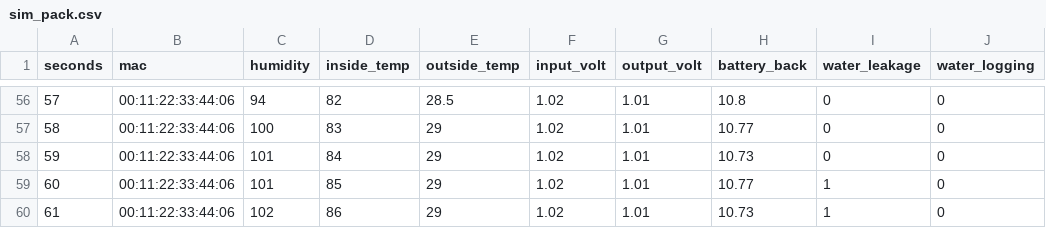
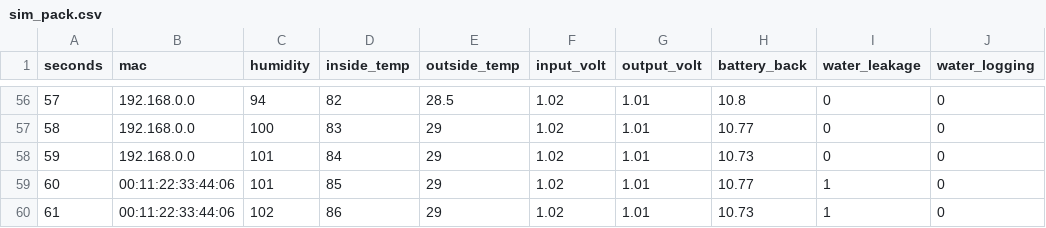
Before and after one commit to trishantjain/ITI_Code, a CSV file: simulator/sim_pack.csv, drawn as a sheet; only a part is shown, gaps mark what is left out; the diff covers the shown part only.

```diff
--- a/simulator/sim_pack.csv
+++ b/simulator/sim_pack.csv
@@ -56,4 +56,4 @@ seconds,mac,humidity,inside_temp,outside_temp,input_volt,output_volt,battery_bac
-57,00:11:22:33:44:06,94,82,28.5,1.02,1.01,10.8,0,0
-58,00:11:22:33:44:06,100,83,29,1.02,1.01,10.77,0,0
-59,00:11:22:33:44:06,101,84,29,1.02,1.01,10.73,0,0
+57,192.168.0.0,94,82,28.5,1.02,1.01,10.8,0,0
+58,192.168.0.0,100,83,29,1.02,1.01,10.77,0,0
+59,192.168.0.0,101,84,29,1.02,1.01,10.73,0,0
 60,00:11:22:33:44:06,101,85,29,1.02,1.01,10.77,1,0
```
Also changed, not shown: 74 edited cells elsewhere in this file.
